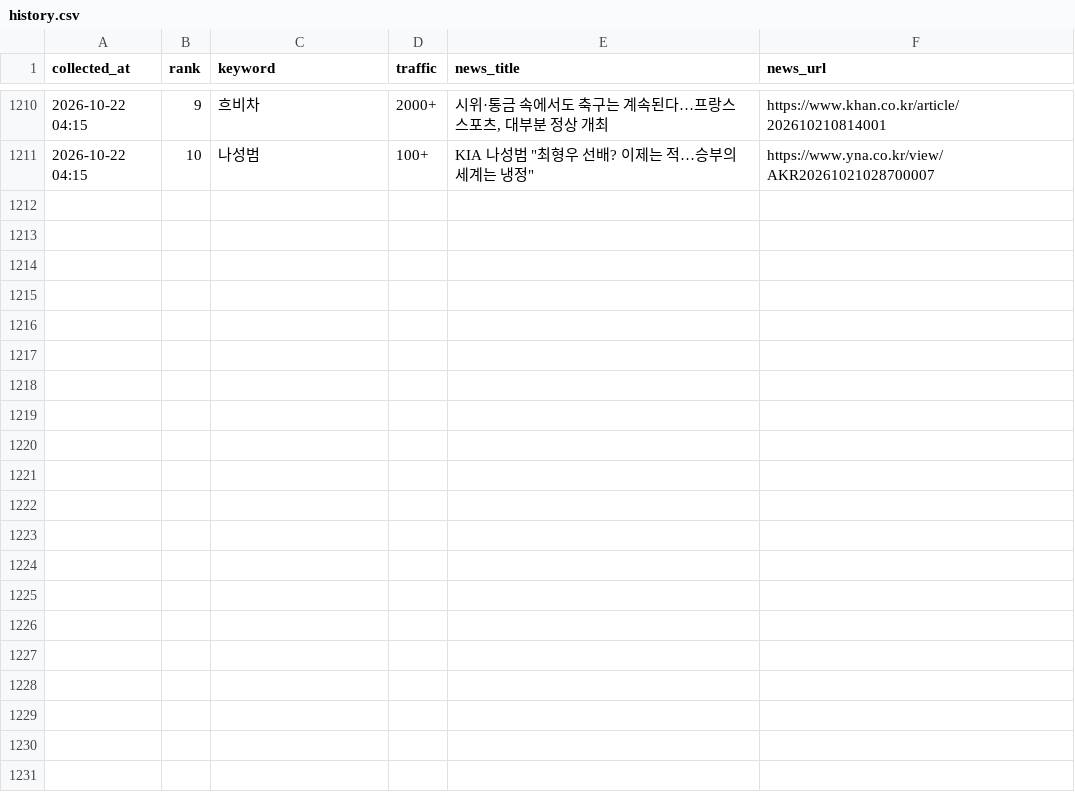
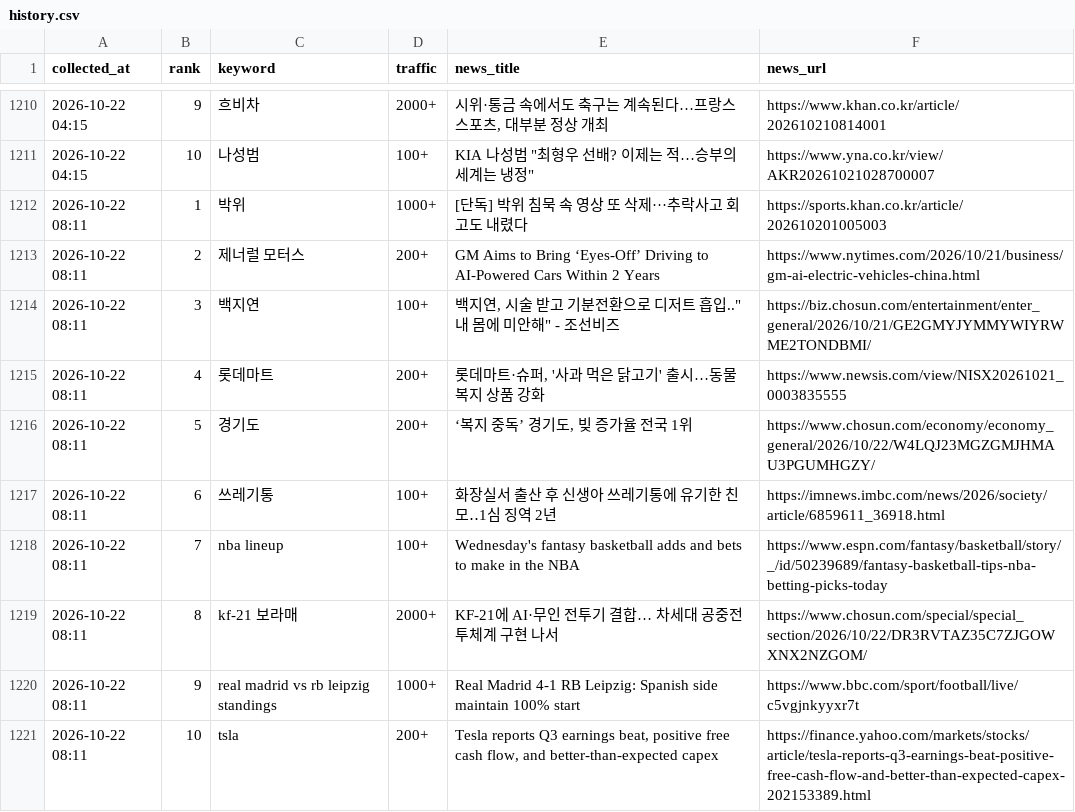
Before and after one commit to sulllll/claude_cloud, a CSV file: site/data/history.csv, drawn as a sheet; only a part is shown, gaps mark what is left out; the diff names each change by its address in the sheet, - before the commit and + after, or states it on an @@ line.

```diff
--- a/site/data/history.csv
+++ b/site/data/history.csv
+row 1212: 2026-10-22 08:11 | 1 | 박위 | 1000+ | [단독] 박위 침묵 속 영상 또 삭제···추락사고 회고도 내렸다 | https://sports.khan.co.kr/article/202610201005003
+row 1213: 2026-10-22 08:11 | 2 | 제너럴 모터스 | 200+ | GM Aims to Bring ‘Eyes-Off’ Driving to AI-Powered Cars Within 2 Years | https://www.nytimes.com/2026/10/21/business/gm-ai-electric-vehicles-china.html
+row 1214: 2026-10-22 08:11 | 3 | 백지연 | 100+ | 백지연, 시술 받고 기분전환으로 디저트 흡입.."내 몸에 미안해" - 조선비즈 | https://biz.chosun.com/entertainment/enter_general/2026/10/21/GE2GMYJYMMYWIYRWME2TONDBMI/
+row 1215: 2026-10-22 08:11 | 4 | 롯데마트 | 200+ | 롯데마트·슈퍼, '사과 먹은 닭고기' 출시…동물복지 상품 강화 | https://www.newsis.com/view/NISX20261021_0003835555
+row 1216: 2026-10-22 08:11 | 5 | 경기도 | 200+ | ‘복지 중독’ 경기도, 빚 증가율 전국 1위 | https://www.chosun.com/economy/economy_general/2026/10/22/W4LQJ23MGZGMJHMAU3PGUMHGZY/
+row 1217: 2026-10-22 08:11 | 6 | 쓰레기통 | 100+ | 화장실서 출산 후 신생아 쓰레기통에 유기한 친모‥1심 징역 2년 | https://imnews.imbc.com/news/2026/society/article/6859611_36918.html
+row 1218: 2026-10-22 08:11 | 7 | nba lineup | 100+ | Wednesday's fantasy basketball adds and bets to make in the NBA | https://www.espn.com/fantasy/basketball/story/_/id/50239689/fantasy-basketball-tips-nba-betting-picks-today
+row 1219: 2026-10-22 08:11 | 8 | kf-21 보라매 | 2000+ | KF-21에 AI·무인 전투기 결합… 차세대 공중전투체계 구현 나서 | https://www.chosun.com/special/special_section/2026/10/22/DR3RVTAZ35C7ZJGOWXNX2NZGOM/
+row 1220: 2026-10-22 08:11 | 9 | real madrid vs rb leipzig standings | 1000+ | Real Madrid 4-1 RB Leipzig: Spanish side maintain 100% start | https://www.bbc.com/sport/football/live/c5vgjnkyyxr7t
+row 1221: 2026-10-22 08:11 | 10 | tsla | 200+ | Tesla reports Q3 earnings beat, positive free cash flow, and better-than-expected capex | https://finance.yahoo.com/markets/stocks/article/tesla-reports-q3-earnings-beat-positive-free-cash-flow-and-better-than-expected-capex-202153389.html
```
Also changed, not shown: 2 other files.
